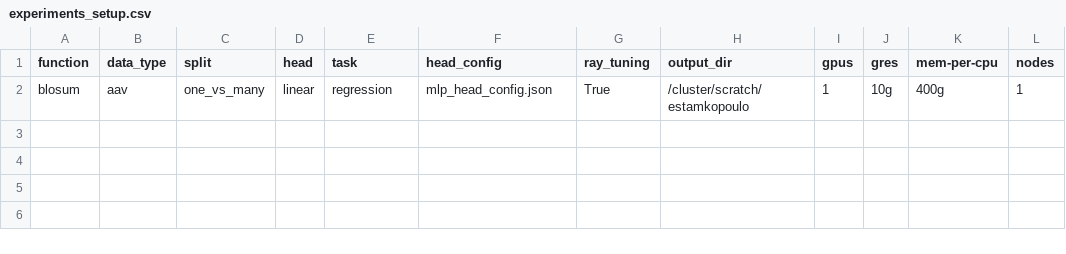
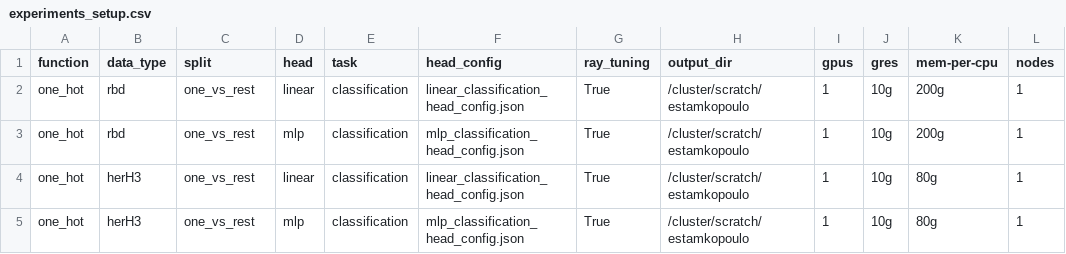
Before and after one commit to LSSI-ETH/plmfit, a CSV file: scripts/one_hot/experiments_setup.csv, drawn as a sheet.

```diff
--- a/scripts/one_hot/experiments_setup.csv
+++ b/scripts/one_hot/experiments_setup.csv
@@ -1,2 +1,5 @@
 function	data_type	split	head	task	head_config	ray_tuning	output_dir	gpus	gres	mem-per-cpu	nodes
-blosum	aav	one_vs_many	linear	regression	mlp_head_config.json	True	/cluster/scratch/estamkopoulo	1	10g	400g	1
+one_hot	rbd	one_vs_rest	linear	classification	linear_classification_head_config.json	True	/cluster/scratch/estamkopoulo	1	10g	200g	1
+one_hot	rbd	one_vs_rest	mlp	classification	mlp_classification_head_config.json	True	/cluster/scratch/estamkopoulo	1	10g	200g	1
+one_hot	herH3	one_vs_rest	linear	classification	linear_classification_head_config.json	True	/cluster/scratch/estamkopoulo	1	10g	80g	1
+one_hot	herH3	one_vs_rest	mlp	classification	mlp_classification_head_config.json	True	/cluster/scratch/estamkopoulo	1	10g	80g	1
```
Also changed, not shown: scripts/lora/experiments_setup.csv, 20 other files.
